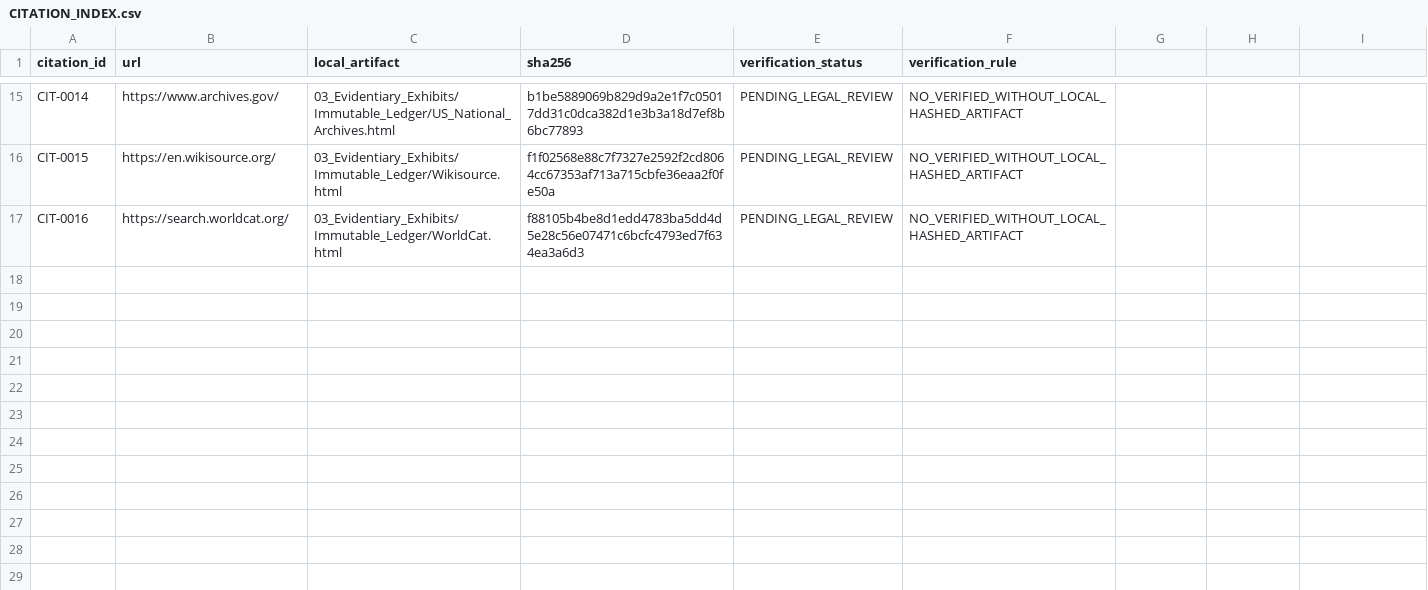
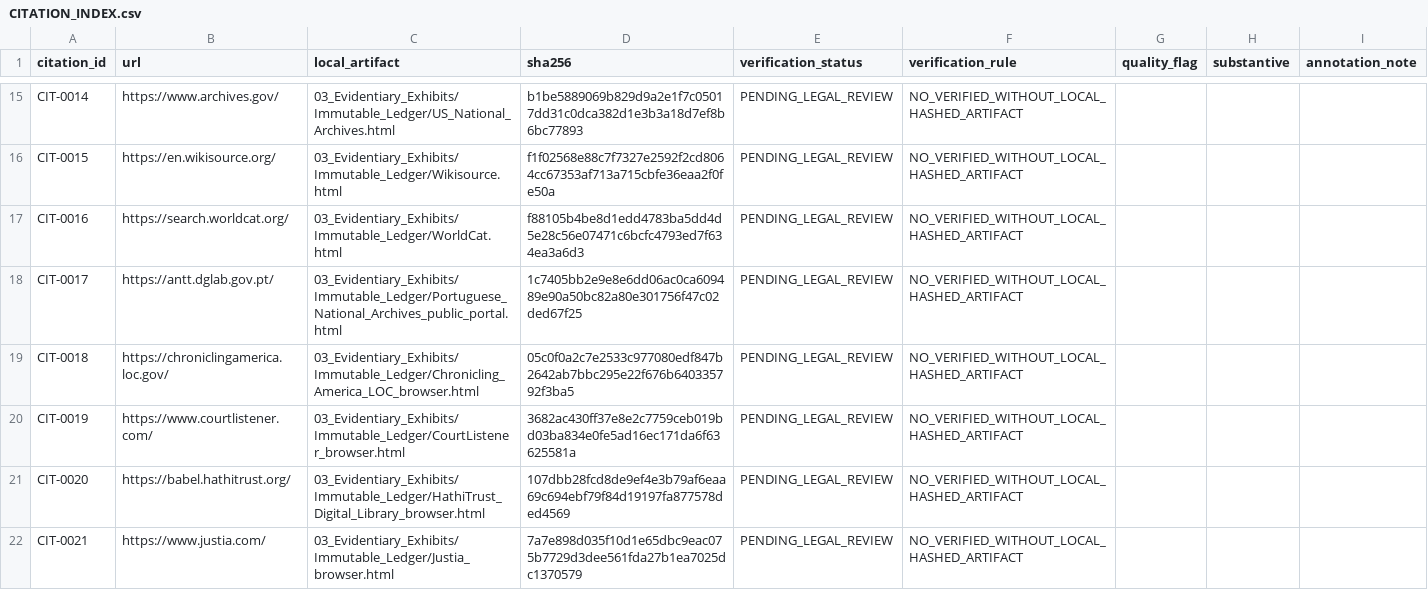
Before and after one commit to GlobalRestitutionAlliance/africa-us-cv-cabo-verde-master-litigation, a CSV file: 03_Evidentiary_Exhibits/CITATION_INDEX.csv, drawn as a sheet; only a part is shown, gaps mark what is left out; the diff covers the shown part only.

Commit message:
Africa Pilot Wave 3: enrichment, captures, 404/empty flags, pending-recapture registers

```diff
--- a/03_Evidentiary_Exhibits/CITATION_INDEX.csv
+++ b/03_Evidentiary_Exhibits/CITATION_INDEX.csv
@@ -1 +1 @@
-citation_id,url,local_artifact,sha256,verification_status,verification_rule
+citation_id,url,local_artifact,sha256,verification_status,verification_rule,quality_flag,substantive,annotation_note
@@ -17,0 +18,5 @@ CIT-0016,https://search.worldcat.org/,03_Evidentiary_Exhibits/Immutable_Ledger/W
+CIT-0017,https://antt.dglab.gov.pt/,03_Evidentiary_Exhibits/Immutable_Ledger/Portuguese_National_Archives_public_portal.html,1c7405bb2e9e8e6dd06ac0ca609489e90a50bc82a80e301756f47c02ded67f25,PENDING_LEGAL_REVIEW,NO_VERIFIED_WITHOUT_LOCAL_HASHED_ARTIFACT,,,
+CIT-0018,https://chroniclingamerica.loc.gov/,03_Evidentiary_Exhibits/Immutable_Ledger/Chronicling_America_LOC_browser.html,05c0f0a2c7e2533c977080edf847b2642ab7bbc295e22f676b640335792f3ba5,PENDING_LEGAL_REVIEW,NO_VERIFIED_WITHOUT_LOCAL_HASHED_ARTIFACT,,,
+CIT-0019,https://www.courtlistener.com/,03_Evidentiary_Exhibits/Immutable_Ledger/CourtListener_browser.html,3682ac430ff37e8e2c7759ceb019bd03ba834e0fe5ad16ec171da6f63625581a,PENDING_LEGAL_REVIEW,NO_VERIFIED_WITHOUT_LOCAL_HASHED_ARTIFACT,,,
+CIT-0020,https://babel.hathitrust.org/,03_Evidentiary_Exhibits/Immutable_Ledger/HathiTrust_Digital_Library_browser.html,107dbb28fcd8de9ef4e3b79af6eaa69c694ebf79f84d19197fa877578ded4569,PENDING_LEGAL_REVIEW,NO_VERIFIED_WITHOUT_LOCAL_HASHED_ARTIFACT,,,
+CIT-0021,https://www.justia.com/,03_Evidentiary_Exhibits/Immutable_Ledger/Justia_browser.html,7a7e898d035f10d1e65dbc9eac075b7729d3dee561fda27b1ea7025dc1370579,PENDING_LEGAL_REVIEW,NO_VERIFIED_WITHOUT_LOCAL_HASHED_ARTIFACT,,,
```
Also changed, not shown: 5 added rows and 3 edited cells elsewhere in this file, 28 other files.
